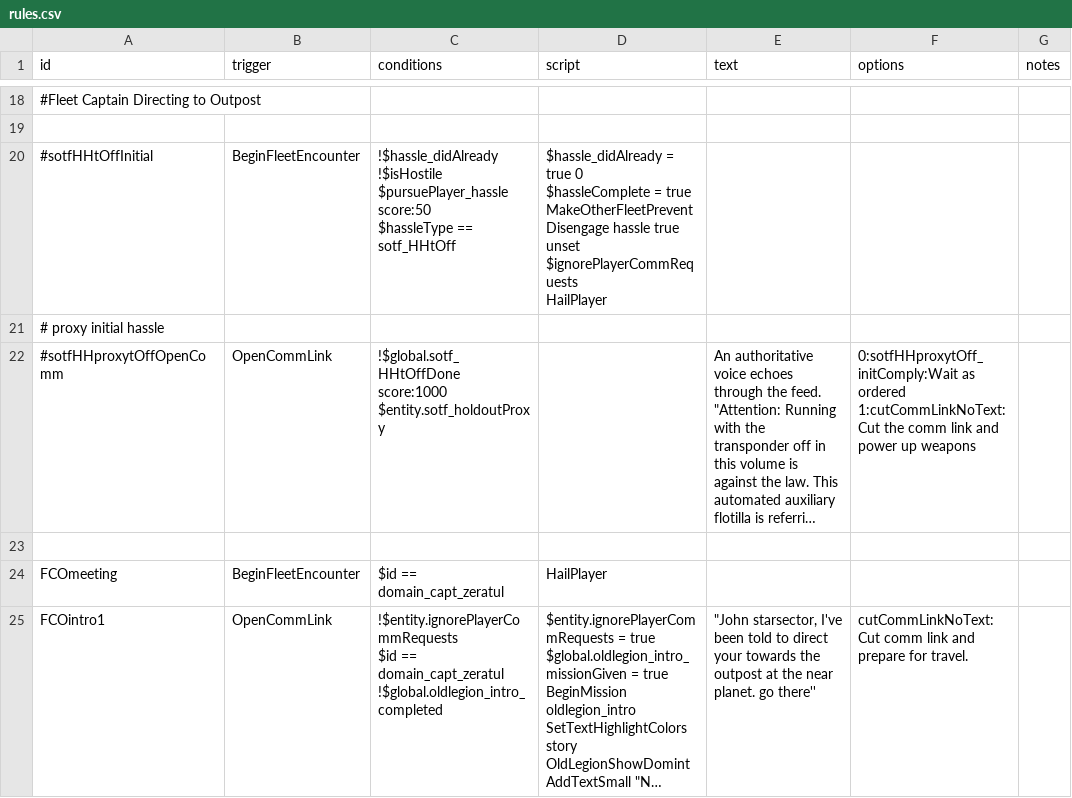
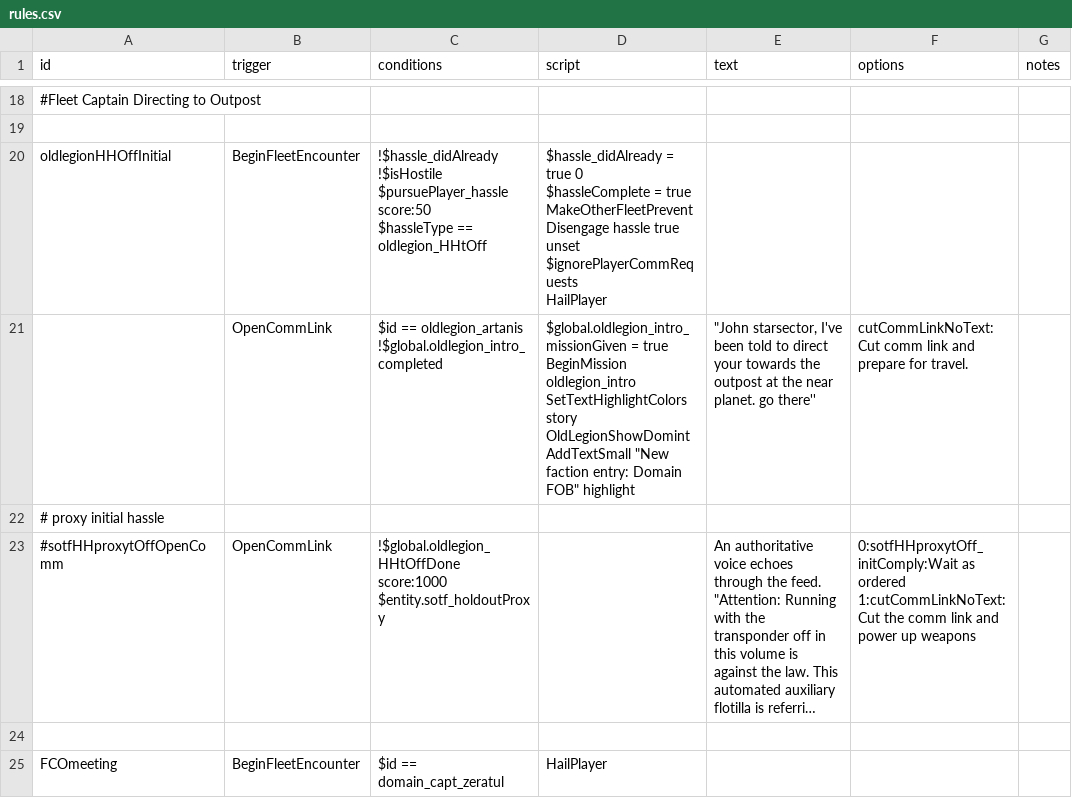
Before and after one commit to GlauberJr25/A-Silent-Siege-indev, a CSV file: data/campaign/rules.csv, drawn as a sheet; only a part is shown, gaps mark what is left out; the shorter side is filled out with more unchanged rows; long unchanged cells end in …; addresses are those after the commit; ↵ is a line break in a cell; the diff names each change by its address in the sheet, - before the commit and + after, or states it on an @@ line.

Commit message:
-updating test

```diff
--- a/data/campaign/rules.csv
+++ b/data/campaign/rules.csv
-A20 (id): #sotfHHtOffInitial
+A20 (id): oldlegionHHOffInitial
-C20 (conditions): …$hassleType == sotf_HHtOff
+C20 (conditions): …$hassleType == oldlegion_HHtOff
+row 21:  | OpenCommLink | $id == oldlegion_artanis ↵ !$global.oldlegion_intro_completed | $global.oldlegion_intro_missionGiven = true ↵ BeginMission oldlegion_intro ↵ SetTextHighlightColors story ↵ OldLegionShowDomint ↵ AddTextSmall "New faction entry: Domain FOB" highlight | "John starsector, I've been told to direct your towards the outpost at the near planet. go there'' | cutCommLinkNoText:Cut comm link and prepare for travel.
-C23 (conditions): !$global.sotf_HHtOffDone score:1000 ↵ $entity.sotf_holdoutProxy
+C23 (conditions): !$global.oldlegion_HHtOffDone score:1000 ↵ $entity.sotf_holdoutProxy
```
